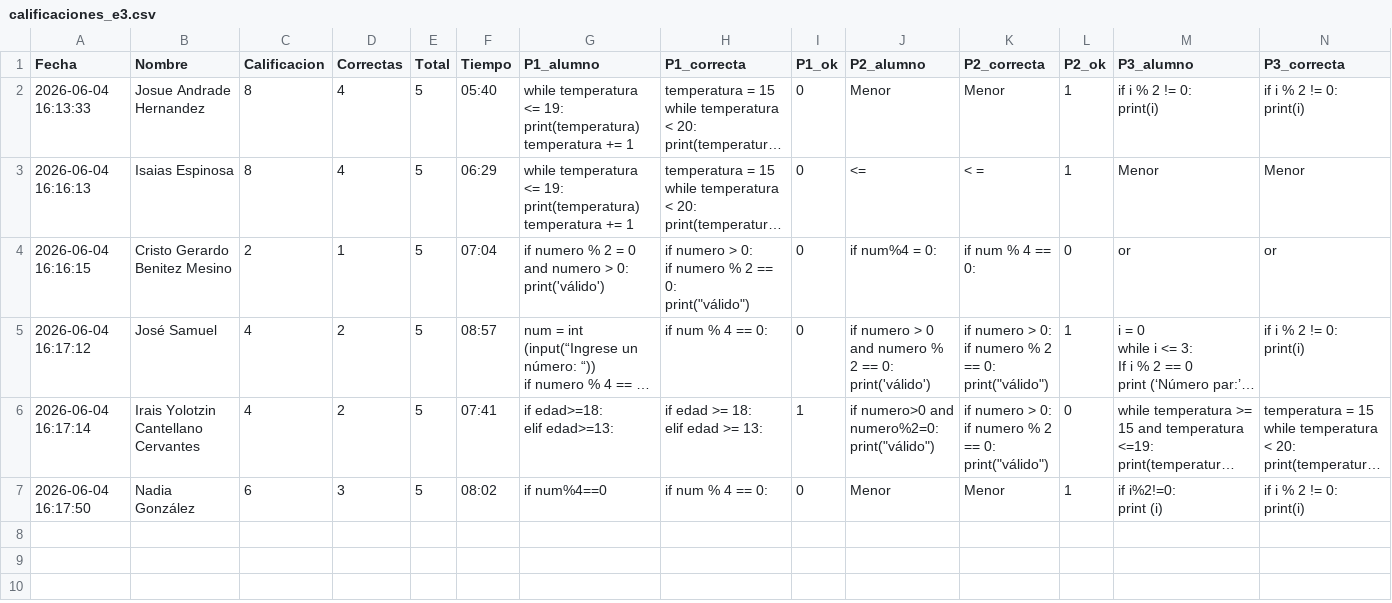
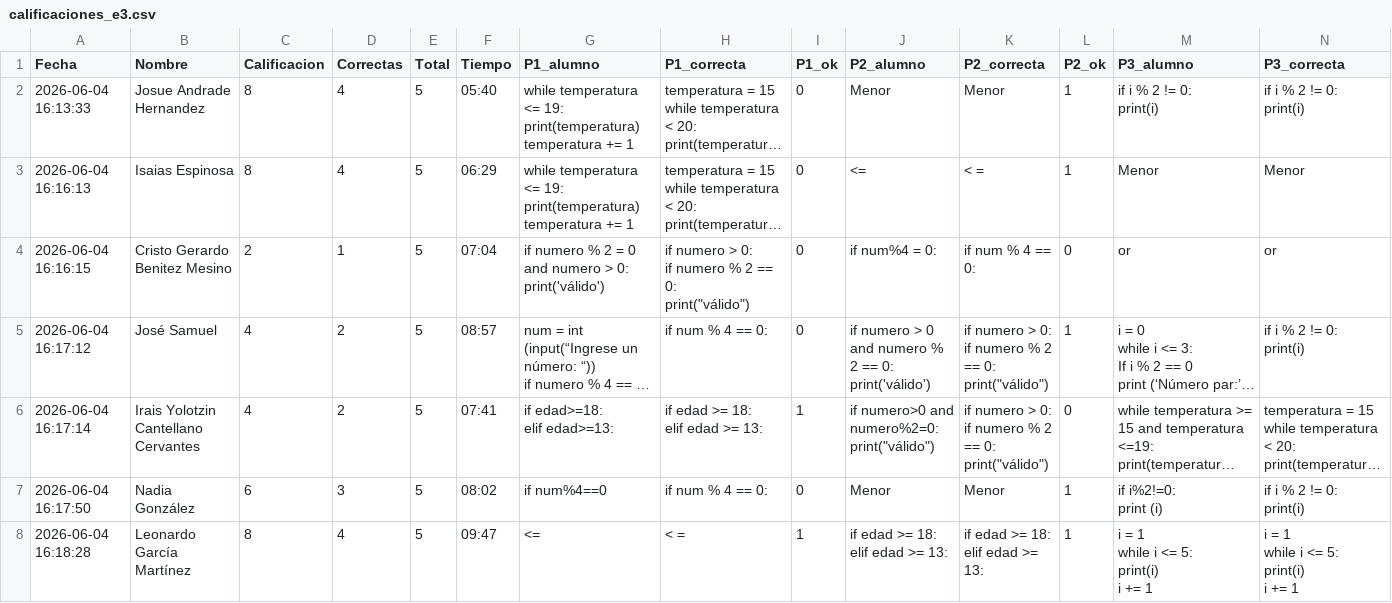
Before and after one commit to gbdiazc/Intro-python-cientifico-2026, a CSV file: calificaciones_e3.csv, drawn as a sheet; only a part is shown; long unchanged cells end in …; rows hold the shown columns only; ↵ is a line break in a cell; the diff names each change by its address in the sheet, - before the commit and + after, or states it on an @@ line.

Commit message:
Calificacion: Leonardo García Martínez — 8/10

```diff
--- a/calificaciones_e3.csv
+++ b/calificaciones_e3.csv
+row 8: 2026-06-04 16:18:28 | Leonardo García Martínez | 8 | 4 | 5 | 09:47 | <= | < = | 1 | if edad >= 18: ↵ elif edad >= 13: | if edad >= 18: ↵ elif edad >= 13: | 1 | i = 1 ↵ while i <= 5: ↵ print(i) ↵ i += 1 | i = 1 ↵ while i <= 5: ↵ print(i) ↵ i += 1
```
